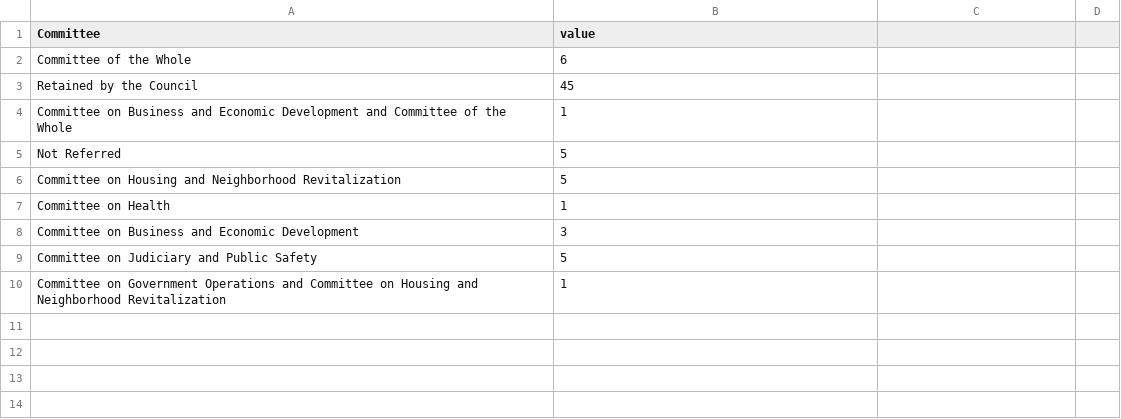
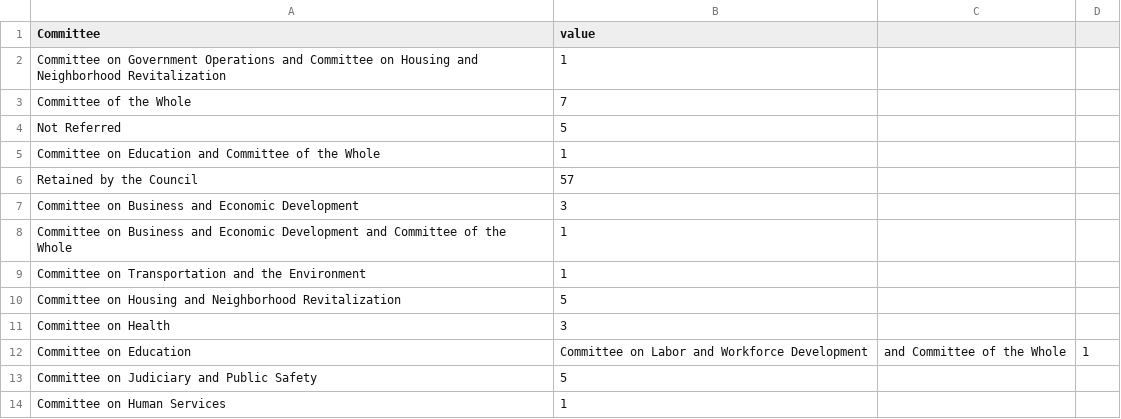
Before and after one commit to DC-Policy-Center/Rambutan, a CSV file: Waiau/dc-legislation/daily-legislation/csv-files/daily_legislation_committee_count.csv, drawn as a sheet.

Commit message:
Automated daily push from pi

```diff
--- a/Waiau/dc-legislation/daily-legislation/csv-files/daily_legislation_committee_count.csv
+++ b/Waiau/dc-legislation/daily-legislation/csv-files/daily_legislation_committee_count.csv
@@ -1,10 +1,14 @@
 Committee,value
-Committee of the Whole,6
-Retained by the Council,45
+Committee on Government Operations and Committee on Housing and Neighborhood Revitalization,1
+Committee of the Whole,7
+Not Referred,5
+Committee on Education and Committee of the Whole,1
+Retained by the Council,57
+Committee on Business and Economic Development,3
 Committee on Business and Economic Development and Committee of the Whole,1
-Not Referred,5
+Committee on Transportation and the Environment,1
 Committee on Housing and Neighborhood Revitalization,5
-Committee on Health,1
-Committee on Business and Economic Development,3
+Committee on Health,3
+Committee on Education, Committee on Labor and Workforce Development, and Committee of the Whole,1
 Committee on Judiciary and Public Safety,5
-Committee on Government Operations and Committee on Housing and Neighborhood Revitalization,1
+Committee on Human Services,1
```
Also changed, not shown: 6 other files.
